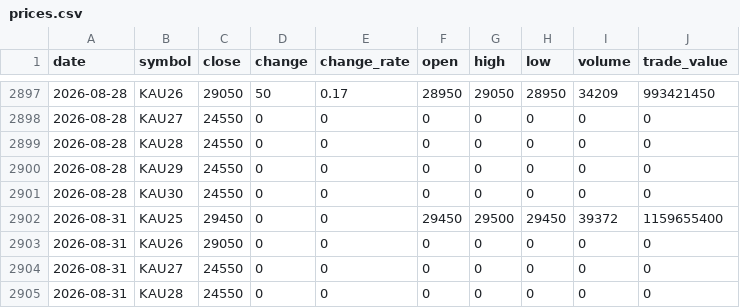
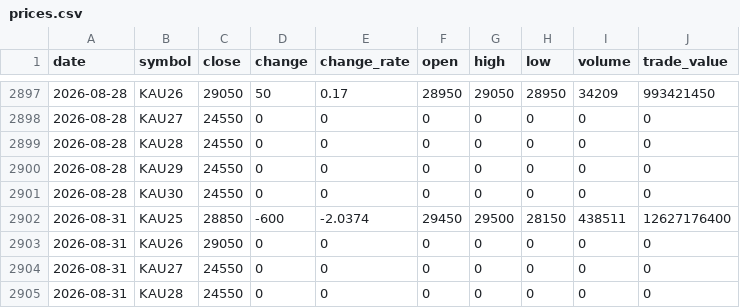
Before and after one commit to ebrain725/ebrain725.github.io, a CSV file: public/data/prices.csv, drawn as a sheet; only a part is shown, gaps mark what is left out.

```diff
--- a/public/data/prices.csv
+++ b/public/data/prices.csv
@@ -2901,3 +2901,3 @@
 2026-08-28,KAU30,24550,0,0,0,0,0,0,0
-2026-08-31,KAU25,29450,0,0,29450,29500,29450,39372,1159655400
+2026-08-31,KAU25,28850,-600,-2.0374,29450,29500,28150,438511,12627176400
 2026-08-31,KAU26,29050,0,0,0,0,0,0,0
```
